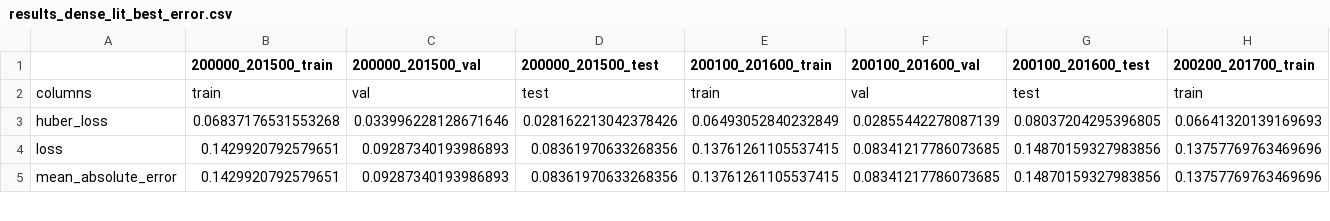
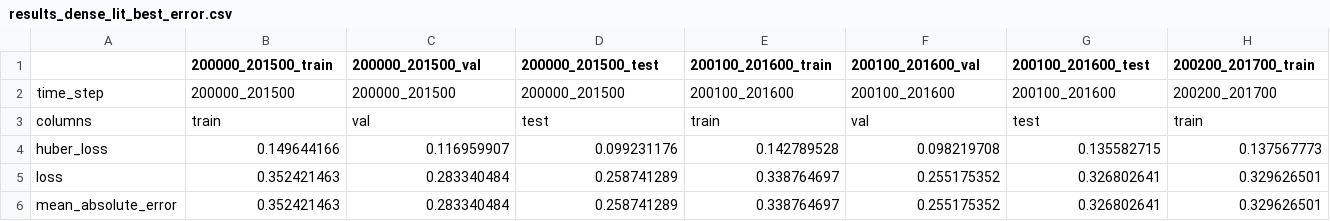
Before and after one commit to vanalmsick/MasterThesis, a CSV file: output/results_dense_lit_best_error.csv, drawn as a sheet; only a part is shown; addresses are those after the commit; the diff covers the shown part only; the diff names each change by its address in the sheet, - before the commit and + after, or states it on an @@ line.

Commit message:
Final Literature Features Best Multi-Dense NN model results.

```diff
--- a/output/results_dense_lit_best_error.csv
+++ b/output/results_dense_lit_best_error.csv
@@ row 10 moved to row 2: time_step @@
-B4 (200000_201500_train): 0.06837176531553268
+B4 (200000_201500_train): 0.149644166
-C4 (200000_201500_val): 0.033996228128671646
+C4 (200000_201500_val): 0.116959907
-D4 (200000_201500_test): 0.028162213042378426
+D4 (200000_201500_test): 0.099231176
-E4 (200100_201600_train): 0.06493052840232849
+E4 (200100_201600_train): 0.142789528
-F4 (200100_201600_val): 0.02855442278087139
+F4 (200100_201600_val): 0.098219708
-G4 (200100_201600_test): 0.08037204295396805
+G4 (200100_201600_test): 0.135582715
-H4 (200200_201700_train): 0.06641320139169693
+H4 (200200_201700_train): 0.137567773
-B5:B6 (200000_201500_train): 0.1429920792579651
+B5:B6 (200000_201500_train): 0.352421463
-C5:C6 (200000_201500_val): 0.09287340193986893
+C5:C6 (200000_201500_val): 0.283340484
-D5:D6 (200000_201500_test): 0.08361970633268356
+D5:D6 (200000_201500_test): 0.258741289
-E5:E6 (200100_201600_train): 0.13761261105537415
+E5:E6 (200100_201600_train): 0.338764697
-F5:F6 (200100_201600_val): 0.08341217786073685
+F5:F6 (200100_201600_val): 0.255175352
-G5:G6 (200100_201600_test): 0.14870159327983856
+G5:G6 (200100_201600_test): 0.326802641
-H5:H6 (200200_201700_train): 0.13757769763469696
+H5:H6 (200200_201700_train): 0.329626501
```
Also changed, not shown: 1 added row and 105 edited cells elsewhere in this file, output/results_dense_lit_best_feature_importance.csv, 2 other files.
